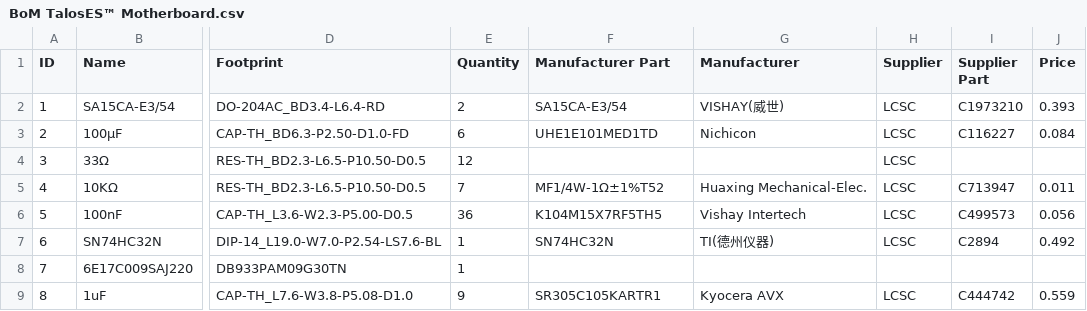
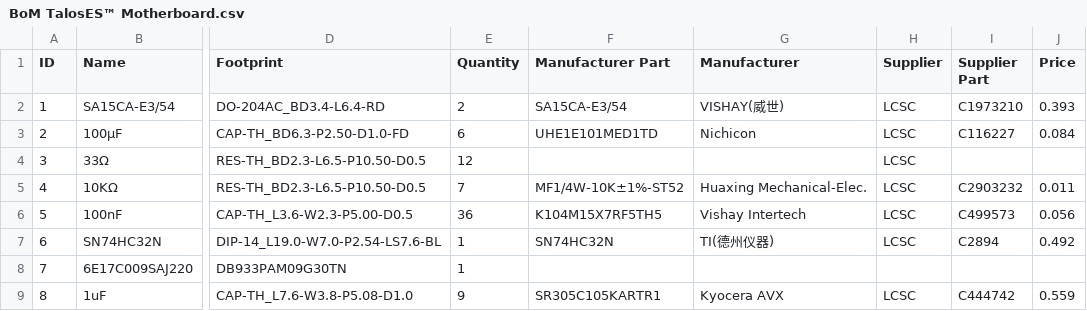
Before and after one commit to TheByteAttic/TalosES, a CSV file: Motherboard/BoM TalosES™ Motherboard.csv, drawn as a sheet; only a part is shown, gaps mark what is left out; the diff names each change by its address in the sheet, - before the commit and + after, or states it on an @@ line.

Commit message:
Add files via upload

```diff
--- a/Motherboard/BoM TalosES™ Motherboard.csv
+++ b/Motherboard/BoM TalosES™ Motherboard.csv
-F5 (Manufacturer Part): MF1/4W-1Ω±1%T52
+F5 (Manufacturer Part): MF1/4W-10K±1%-ST52
-I5 (Supplier Part): C713947
+I5 (Supplier Part): C2903232
```
